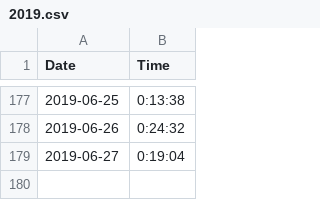
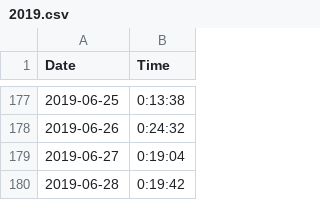
Before and after one commit to tsmall/crosswords, a CSV file: 2019.csv, drawn as a sheet; only a part is shown, gaps mark what is left out; the diff names each change by its address in the sheet, - before the commit and + after, or states it on an @@ line.

Commit message:
Add today's time

```diff
--- a/2019.csv
+++ b/2019.csv
+row 180: 2019-06-28 | 0:19:42
```
